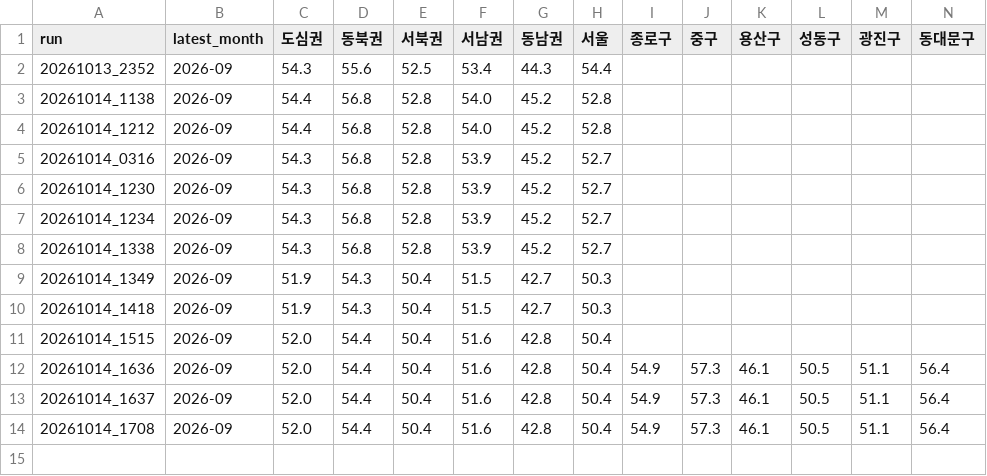
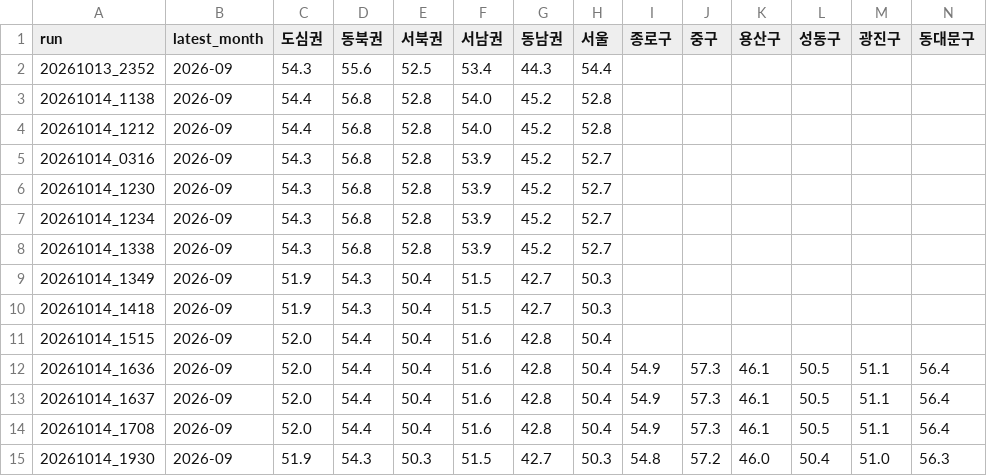
Before and after one commit to won-topiaa/korean-realestate-fear-and-greed-index, a CSV file: results_zone/update_history.csv, drawn as a sheet; only a part is shown; rows hold the shown columns only; the diff names each change by its address in the sheet, - before the commit and + after, or states it on an @@ line.

```diff
--- a/results_zone/update_history.csv
+++ b/results_zone/update_history.csv
+row 15: 20261014_1930 | 2026-09 | 51.9 | 54.3 | 50.3 | 51.5 | 42.7 | 50.3 | 54.8 | 57.2 | 46.0 | 50.4 | 51.0 | 56.3
```
Also changed, not shown: data/indicators_extra.csv, data/targets_extra.csv, 26 other files.
